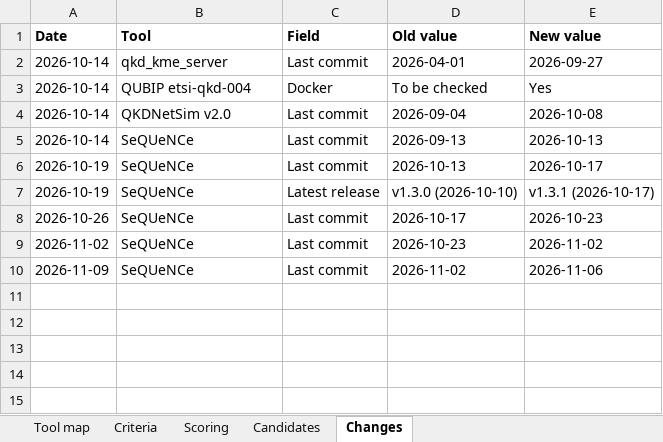
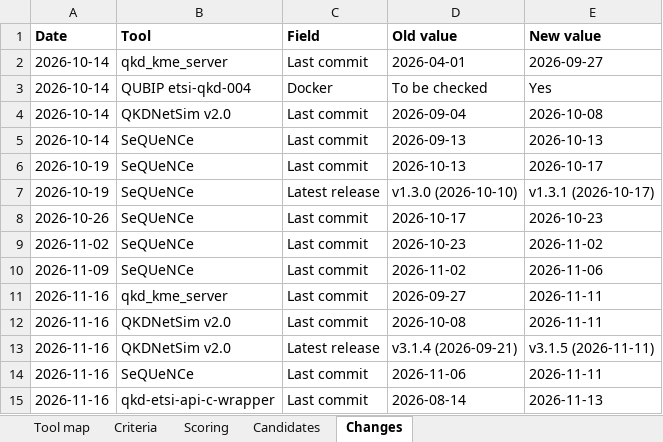
Before and after one commit to swtoskon/harmoniqci-t51-monitor, an Excel workbook: data/HARMONIQCI_open_source_tools.xlsx, sheet Changes, drawn as a sheet; values as stored, in another font and other column widths than the file's, no borders; the diff names each change by its address in the sheet, - before the commit and + after, or states it on an @@ line.

```diff
--- a/data/HARMONIQCI_open_source_tools.xlsx (sheet Changes)
+++ b/data/HARMONIQCI_open_source_tools.xlsx (sheet Changes)
+row 11: 2026-11-16 | qkd_kme_server | Last commit | 2026-09-27 | 2026-11-11
+row 12: 2026-11-16 | QKDNetSim v2.0 | Last commit | 2026-10-08 | 2026-11-11
+row 13: 2026-11-16 | QKDNetSim v2.0 | Latest release | v3.1.4 (2026-09-21) | v3.1.5 (2026-11-11)
+row 14: 2026-11-16 | SeQUeNCe | Last commit | 2026-11-06 | 2026-11-11
+row 15: 2026-11-16 | qkd-etsi-api-c-wrapper | Last commit | 2026-08-14 | 2026-11-13
```
Also changed, not shown: sheet Tool map, sheet Candidates, 1 other file.
